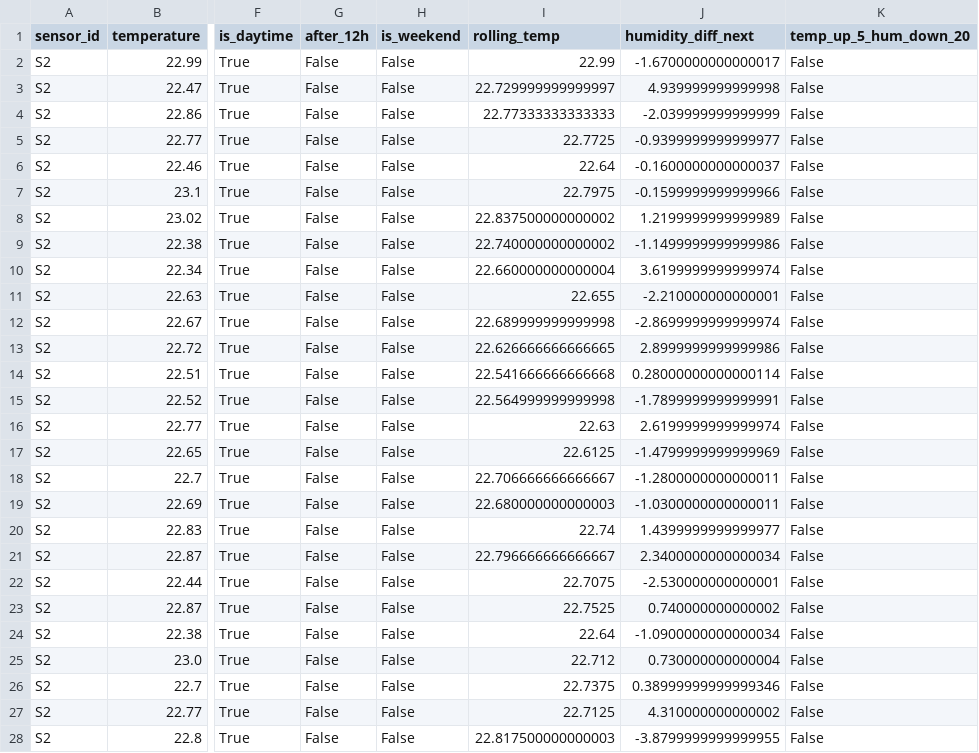
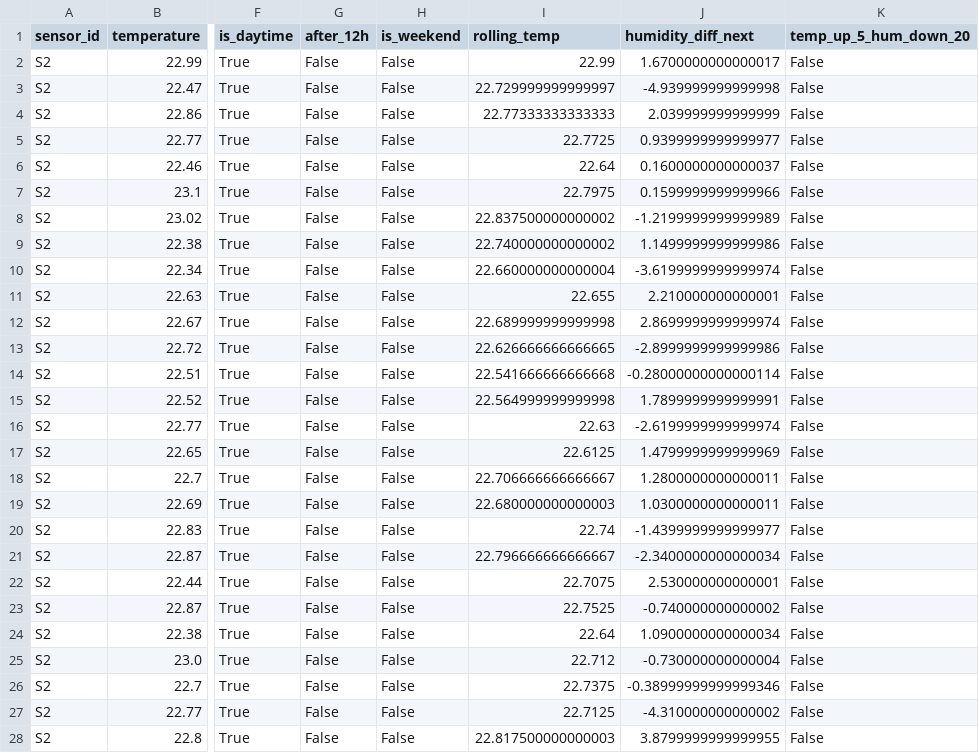
Before and after one commit to tereziah33/python-for-data-science, a CSV file: data/sensor_data_S2.csv, drawn as a sheet; only a part is shown, gaps mark what is left out; the diff covers the shown part only; the diff names each change by its address in the sheet, - before the commit and + after, or states it on an @@ line.

```diff
--- a/data/sensor_data_S2.csv
+++ b/data/sensor_data_S2.csv
-J2 (humidity_diff_next): -1.6700000000000017
+J2 (humidity_diff_next): 1.6700000000000017
-J3 (humidity_diff_next): 4.939999999999998
+J3 (humidity_diff_next): -4.939999999999998
-J4 (humidity_diff_next): -2.039999999999999
+J4 (humidity_diff_next): 2.039999999999999
-J5 (humidity_diff_next): -0.9399999999999977
+J5 (humidity_diff_next): 0.9399999999999977
-J6 (humidity_diff_next): -0.1600000000000037
+J6 (humidity_diff_next): 0.1600000000000037
-J7 (humidity_diff_next): -0.1599999999999966
+J7 (humidity_diff_next): 0.1599999999999966
-J8 (humidity_diff_next): 1.2199999999999989
+J8 (humidity_diff_next): -1.2199999999999989
-J9 (humidity_diff_next): -1.1499999999999986
+J9 (humidity_diff_next): 1.1499999999999986
-J10 (humidity_diff_next): 3.6199999999999974
+J10 (humidity_diff_next): -3.6199999999999974
-J11 (humidity_diff_next): -2.210000000000001
+J11 (humidity_diff_next): 2.210000000000001
-J12 (humidity_diff_next): -2.8699999999999974
+J12 (humidity_diff_next): 2.8699999999999974
-J13 (humidity_diff_next): 2.8999999999999986
+J13 (humidity_diff_next): -2.8999999999999986
-J14 (humidity_diff_next): 0.28000000000000114
+J14 (humidity_diff_next): -0.28000000000000114
-J15 (humidity_diff_next): -1.7899999999999991
+J15 (humidity_diff_next): 1.7899999999999991
-J16 (humidity_diff_next): 2.6199999999999974
+J16 (humidity_diff_next): -2.6199999999999974
-J17 (humidity_diff_next): -1.4799999999999969
+J17 (humidity_diff_next): 1.4799999999999969
-J18 (humidity_diff_next): -1.2800000000000011
+J18 (humidity_diff_next): 1.2800000000000011
-J19 (humidity_diff_next): -1.0300000000000011
+J19 (humidity_diff_next): 1.0300000000000011
-J20 (humidity_diff_next): 1.4399999999999977
+J20 (humidity_diff_next): -1.4399999999999977
-J21 (humidity_diff_next): 2.3400000000000034
+J21 (humidity_diff_next): -2.3400000000000034
-J22 (humidity_diff_next): -2.530000000000001
+J22 (humidity_diff_next): 2.530000000000001
-J23 (humidity_diff_next): 0.740000000000002
+J23 (humidity_diff_next): -0.740000000000002
-J24 (humidity_diff_next): -1.0900000000000034
+J24 (humidity_diff_next): 1.0900000000000034
-J25 (humidity_diff_next): 0.730000000000004
+J25 (humidity_diff_next): -0.730000000000004
-J26 (humidity_diff_next): 0.38999999999999346
+J26 (humidity_diff_next): -0.38999999999999346
-J27 (humidity_diff_next): 4.310000000000002
+J27 (humidity_diff_next): -4.310000000000002
-J28 (humidity_diff_next): -3.8799999999999955
+J28 (humidity_diff_next): 3.8799999999999955
```
Also changed, not shown: 138 edited cells elsewhere in this file, 1 other file.
